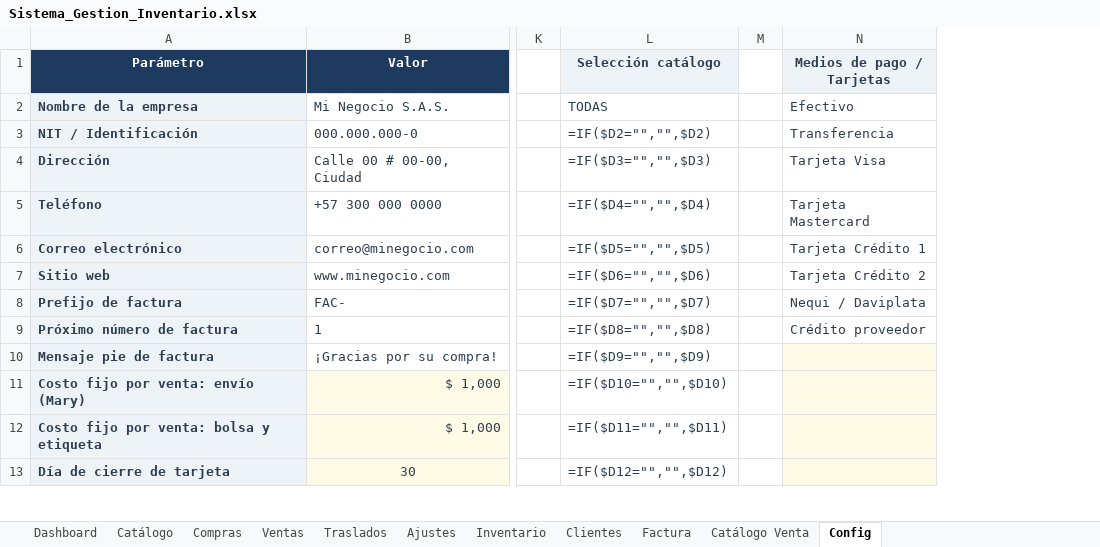
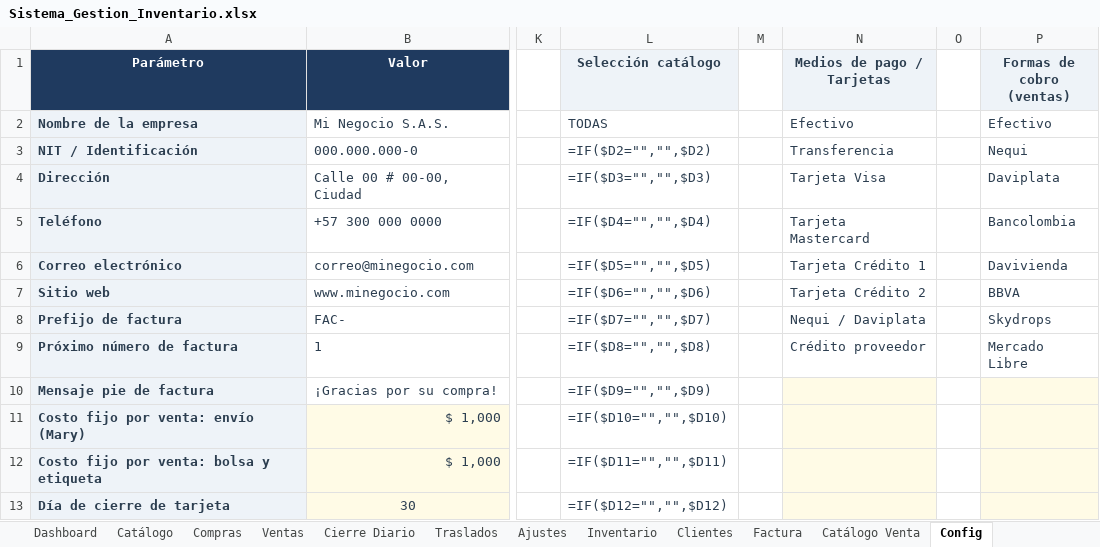
Before and after one commit to inversionescrypto8-hash/oiujyht, an Excel workbook: generator/Sistema_Gestion_Inventario.xlsx, sheet Config, drawn as a sheet; only a part is shown, gaps mark what is left out; values as stored, in another font and other column widths than the file's, no borders; formulas without a stored value are shown as written; the diff names each change by its address in the sheet, - before the commit and + after, or states it on an @@ line.

Commit message:
Cierre Diario / cuadre de caja: cobros por metodo, MELI aparte, gastos y cuadre de efectivo

```diff
--- a/generator/Sistema_Gestion_Inventario.xlsx (sheet Config)
+++ b/generator/Sistema_Gestion_Inventario.xlsx (sheet Config)
+sheet tab: Cierre Diario
+column O, empty
+column P (Formas de cobro (ventas)), rows 2-9: Efectivo | Nequi | Daviplata | Bancolombia | Davivienda | BBVA | Skydrops | Mercado Libre
```
Also changed, not shown: sheet Ventas, 1 other file.
